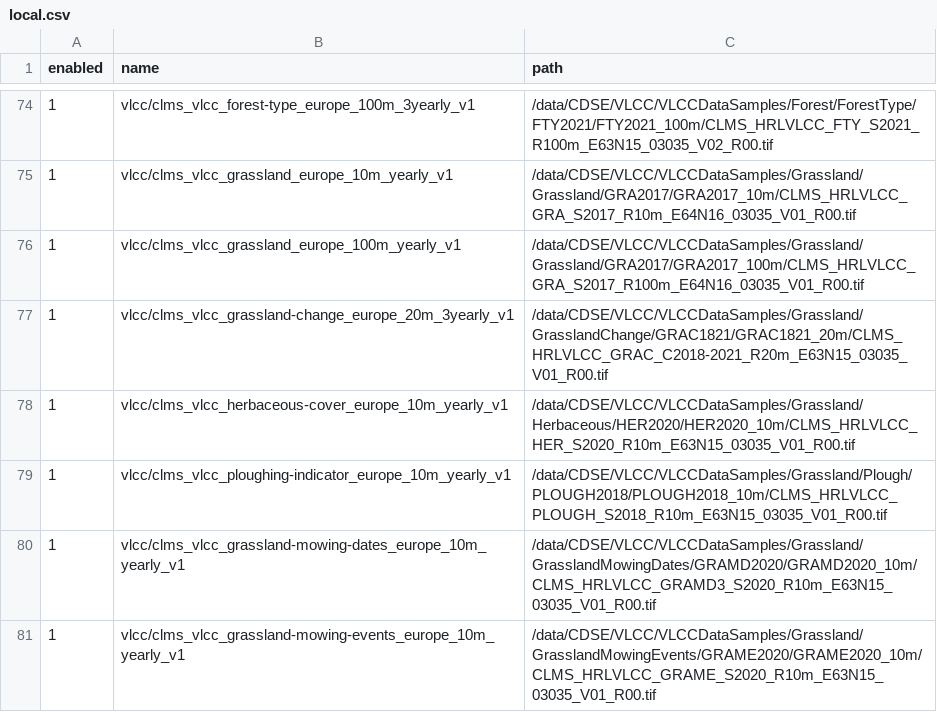
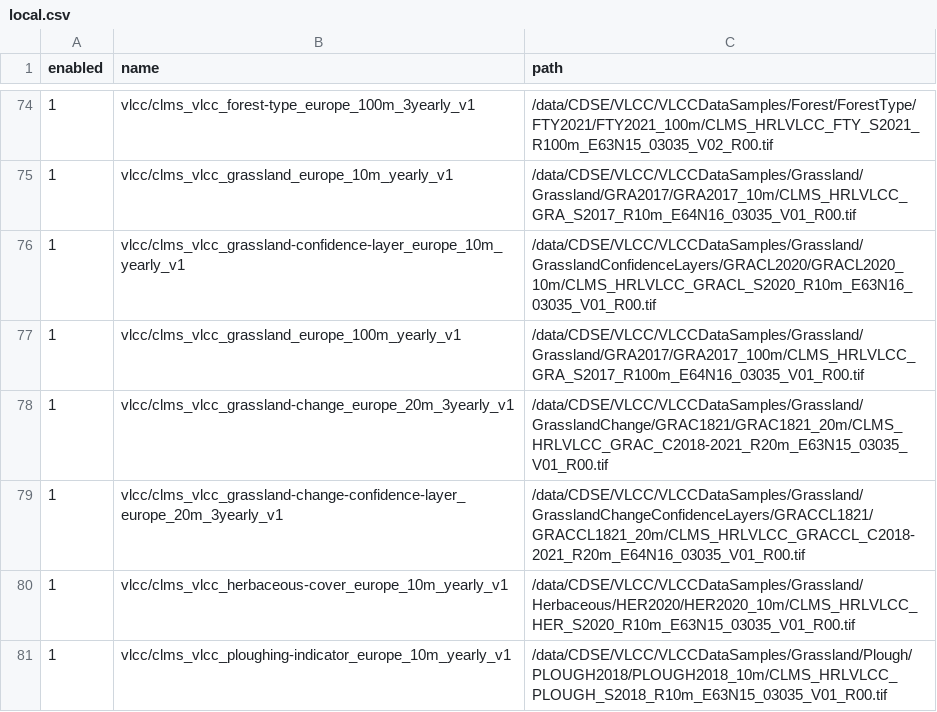
Before and after one commit to copernicus-land/cdse-odata-samples, a CSV file: scripts/local.csv, drawn as a sheet; only a part is shown, gaps mark what is left out; the shorter side is filled out with more unchanged rows.

Commit message:
add VLCC grassland confidence datasets

```diff
--- a/scripts/local.csv
+++ b/scripts/local.csv
@@ -75,4 +75,6 @@ enabled,name,path
 1,vlcc/clms_vlcc_grassland_europe_10m_yearly_v1,/data/CDSE/VLCC/VLCCDataSamples/Grassland/Grassland/GRA2017/GRA2017_10m/CLMS_HRLVLCC_GRA_S2017_R10m_E64N16_03035_V01_R00.tif
+1,vlcc/clms_vlcc_grassland-confidence-layer_europe_10m_yearly_v1,/data/CDSE/VLCC/VLCCDataSamples/Grassland/GrasslandConfidenceLayers/GRACL2020/GRACL2020_10m/CLMS_HRLVLCC_GRACL_S2020_R10m_E63N16_03035_V01_R00.tif
 1,vlcc/clms_vlcc_grassland_europe_100m_yearly_v1,/data/CDSE/VLCC/VLCCDataSamples/Grassland/Grassland/GRA2017/GRA2017_100m/CLMS_HRLVLCC_GRA_S2017_R100m_E64N16_03035_V01_R00.tif
 1,vlcc/clms_vlcc_grassland-change_europe_20m_3yearly_v1,/data/CDSE/VLCC/VLCCDataSamples/Grassland/GrasslandChange/GRAC1821/GRAC1821_20m/CLMS_HRLVLCC_GRAC_C2018-2021_R20m_E63N15_03035_V01_R00.tif
+1,vlcc/clms_vlcc_grassland-change-confidence-layer_europe_20m_3yearly_v1,/data/CDSE/VLCC/VLCCDataSamples/Grassland/GrasslandChangeConfidenceLayers/GRACCL1821/GRACCL1821_20m/CLMS_HRLVLCC_GRACCL_C2018-2021_R20m_E64N16_03035_V01_R00.tif
 1,vlcc/clms_vlcc_herbaceous-cover_europe_10m_yearly_v1,/data/CDSE/VLCC/VLCCDataSamples/Grassland/Herbaceous/HER2020/HER2020_10m/CLMS_HRLVLCC_HER_S2020_R10m_E63N15_03035_V01_R00.tif
```
Also changed, not shown: 2 other files.
